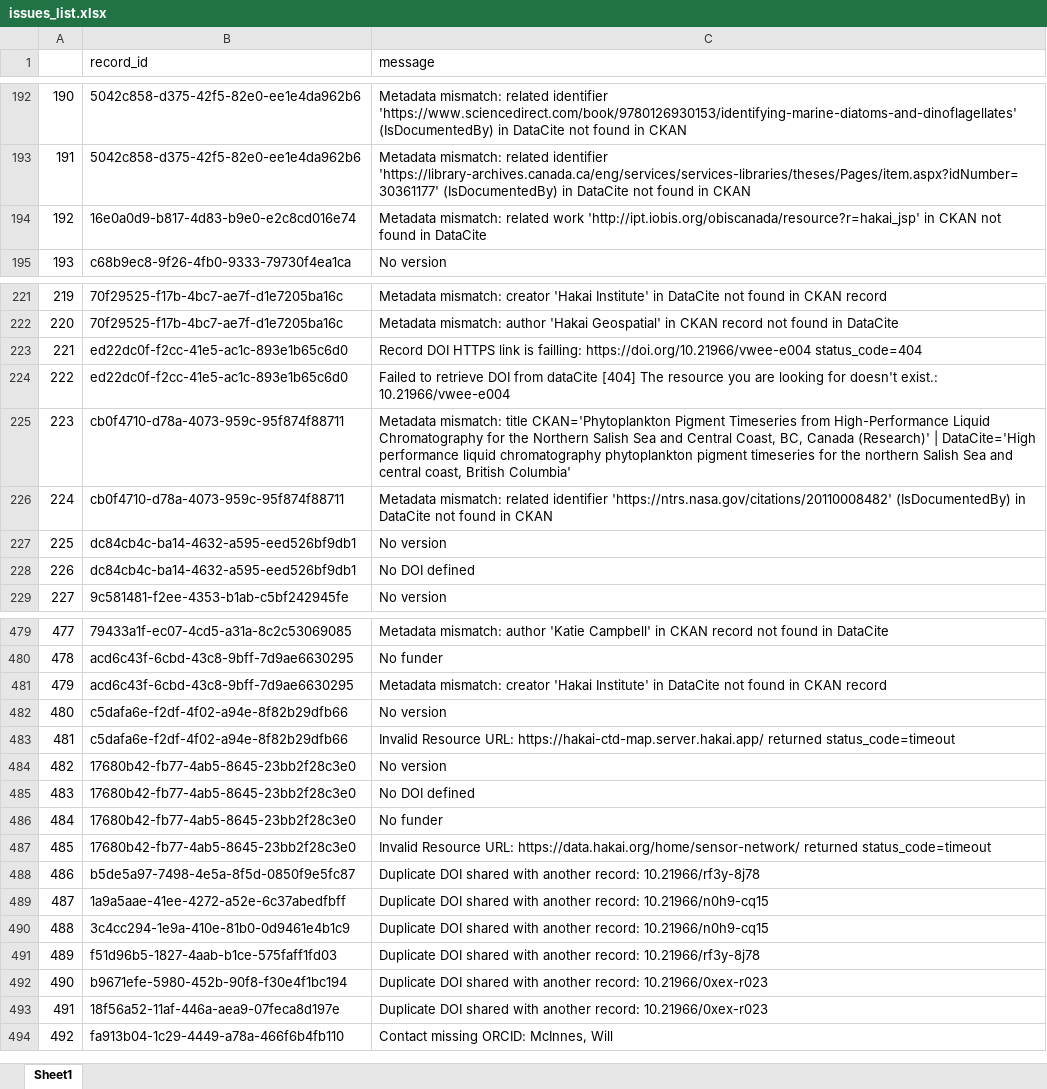
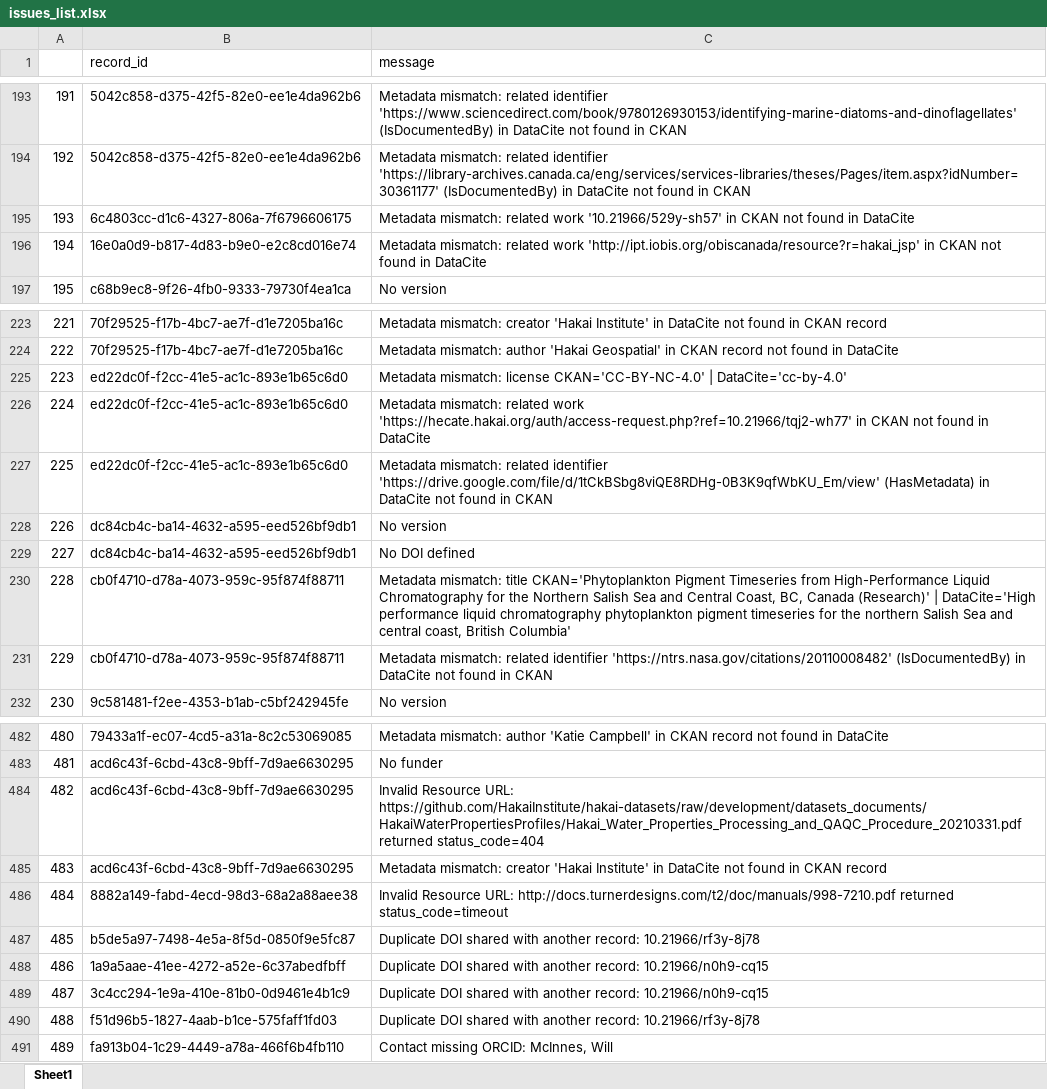
Before and after one commit to HakaiInstitute/hakai-ckan-records-checks, an Excel workbook: docs/issues_list.xlsx, sheet Sheet1, drawn as a sheet; only a part is shown, gaps mark what is left out; values as stored, in another font and other column widths than the file's, no borders; removed rows and columns are numbered as before the commit, all else as after; the diff covers the shown part only; the diff names each change by its address in the sheet, - before the commit and + after, or states it on an @@ line.

```diff
--- a/docs/issues_list.xlsx (sheet Sheet1)
+++ b/docs/issues_list.xlsx (sheet Sheet1)
@@ column A renumbered between rows 13 and 582 @@
+row 195: 193 | 6c4803cc-d1c6-4327-806a-7f6796606175 | Metadata mismatch: related work '10.21966/529y-sh57' in CKAN not found in DataCite
+row 225: 223 | ed22dc0f-f2cc-41e5-ac1c-893e1b65c6d0 | Metadata mismatch: license CKAN='CC-BY-NC-4.0' | DataCite='cc-by-4.0'
-C226 (message): Record DOI HTTPS link is failling: https://doi.org/10.21966/vwee-e004 status_code=404
+C226 (message): Metadata mismatch: related work 'https://hecate.hakai.org/auth/access-request.php?ref=10.21966/tqj2-wh77' in CKAN not found in DataCite
-C227 (message): Failed to retrieve DOI from dataCite [404] The resource you are looking for doesn't exist.: 10.21966/vwee-e004
+C227 (message): Metadata mismatch: related identifier 'https://drive.google.com/file/d/1tCkBSbg8viQE8RDHg-0B3K9qfWbKU_Em/view' (HasMetadata) in DataCite not found in CKAN
@@ row 227 moved to row 228: 226 @@
@@ row 228 moved to row 229: 227 @@
+row 484: 482 | acd6c43f-6cbd-43c8-9bff-7d9ae6630295 | Invalid Resource URL: https://github.com/HakaiInstitute/hakai-datasets/raw/development/datasets_documents/HakaiWaterPropertiesProfiles/Hakai_Water_Properties_Processing_and_QAQC_Procedure_20210331.pdf returned status_code=404
@@ row 482 moved to row 79: 77 @@
-row 483: 481 | c5dafa6e-f2df-4f02-a94e-8f82b29dfb66 | Invalid Resource URL: https://hakai-ctd-map.server.hakai.app/ returned status_code=timeout
@@ row 484 moved to row 324: 322 @@
@@ row 485 moved to row 325: 323 @@
@@ row 486 moved to row 326: 324 @@
-row 487: 485 | 17680b42-fb77-4ab5-8645-23bb2f28c3e0 | Invalid Resource URL: https://data.hakai.org/home/sensor-network/ returned status_code=timeout
+row 486: 484 | 8882a149-fabd-4ecd-98d3-68a2a88aee38 | Invalid Resource URL: http://docs.turnerdesigns.com/t2/doc/manuals/998-7210.pdf returned status_code=timeout
-row 492: 490 | b9671efe-5980-452b-90f8-f30e4f1bc194 | Duplicate DOI shared with another record: 10.21966/0xex-r023
-row 493: 491 | 18f56a52-11af-446a-aea9-07feca8d197e | Duplicate DOI shared with another record: 10.21966/0xex-r023
```
Also changed, not shown: 2 added rows, 5 removed rows and 114 moved rows elsewhere in this sheet, docs/catalog_summary.xlsx, 27 other files.
